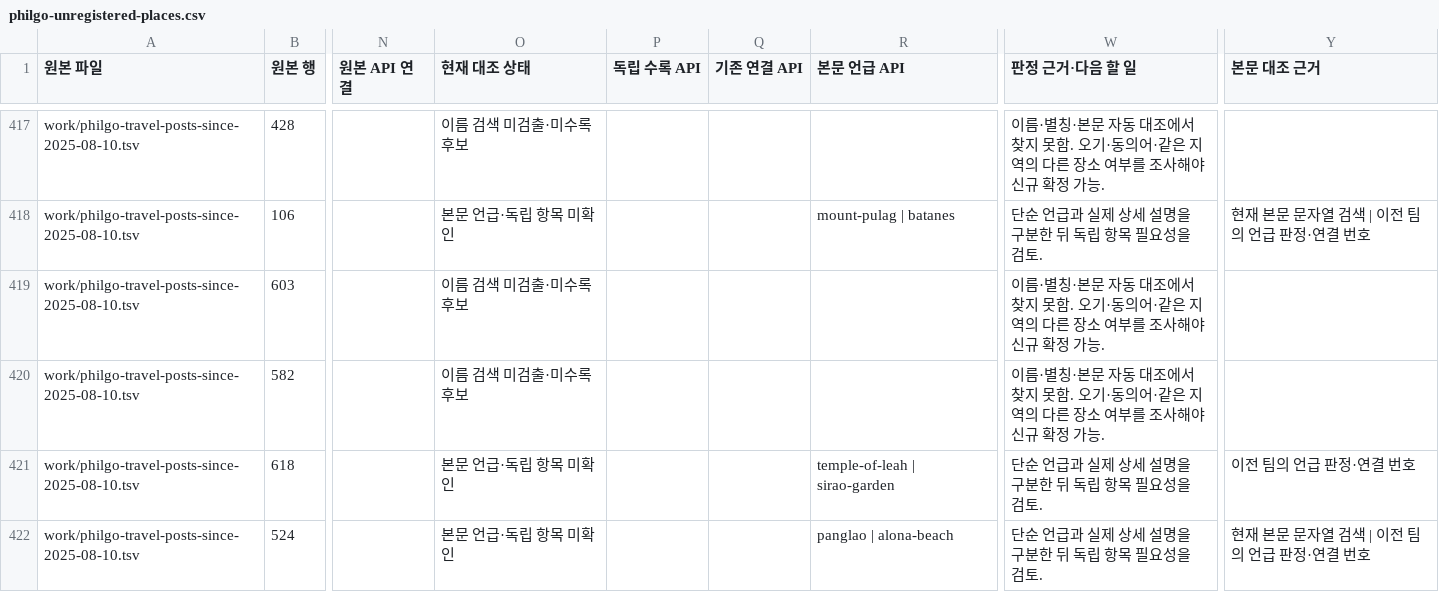
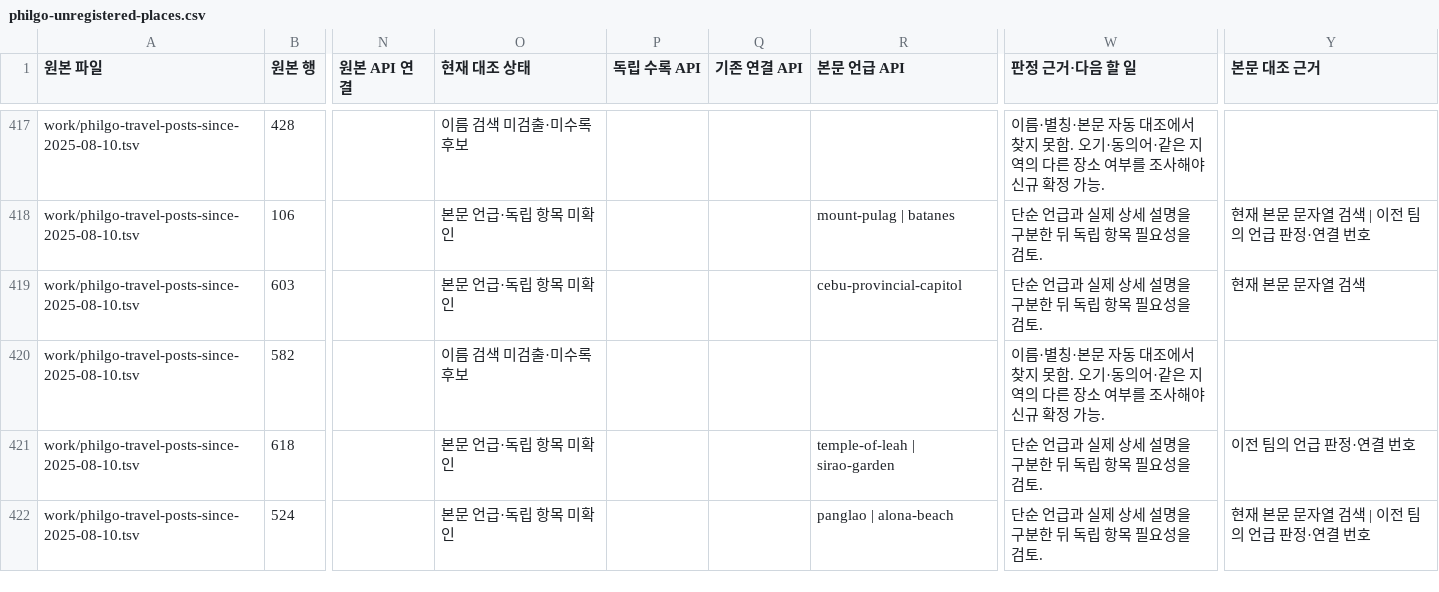
Before and after one commit to thruthesky/ph-travel-api, a CSV file: work/philgo-unregistered-places.csv, drawn as a sheet; only a part is shown, gaps mark what is left out; the diff names each change by its address in the sheet, - before the commit and + after, or states it on an @@ line.

```diff
--- a/work/philgo-unregistered-places.csv
+++ b/work/philgo-unregistered-places.csv
-O419 (현재 대조 상태): 이름 검색 미검출·미수록 후보
+O419 (현재 대조 상태): 본문 언급·독립 항목 미확인
-R419 (본문 언급 API): (empty)
+R419 (본문 언급 API): cebu-provincial-capitol
-W419 (판정 근거·다음 할 일): 이름·별칭·본문 자동 대조에서 찾지 못함. 오기·동의어·같은 지역의 다른 장소 여부를 조사해야 신규 확정 가능.
+W419 (판정 근거·다음 할 일): 단순 언급과 실제 상세 설명을 구분한 뒤 독립 항목 필요성을 검토.
-Y419 (본문 대조 근거): (empty)
+Y419 (본문 대조 근거): 현재 본문 문자열 검색
```
Also changed, not shown: work/addition-candidates.csv, work/philgo-registration-audit.csv, 32 other files.
